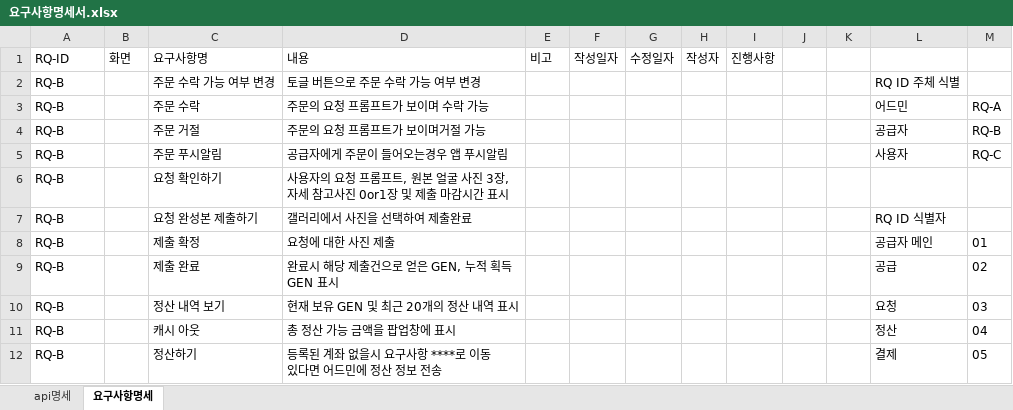
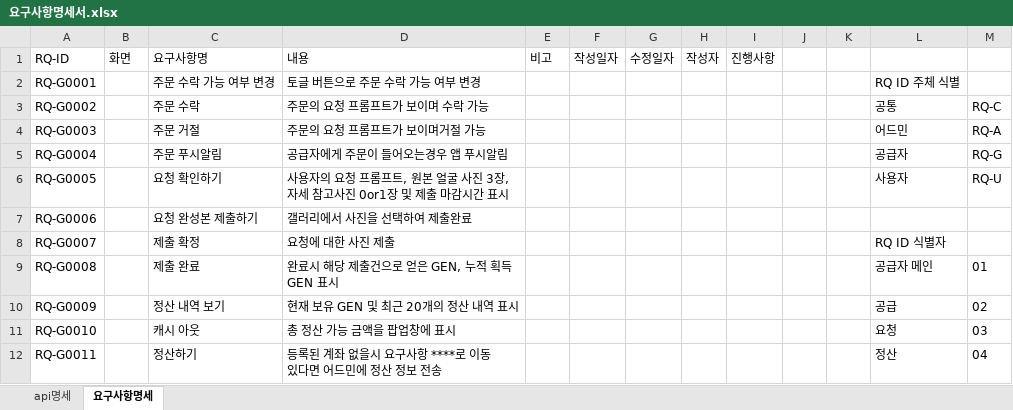
Before and after one commit to Genti2024/GenTI-BE, an Excel workbook: other/요구사항명세서.xlsx, sheet 요구사항명세, drawn as a sheet; only a part is shown; values as stored, in another font and other column widths than the file's, no borders; the diff covers the shown part only; the diff names each change by its address in the sheet, - before the commit and + after, or states it on an @@ line.

```diff
--- a/other/요구사항명세서.xlsx (sheet 요구사항명세)
+++ b/other/요구사항명세서.xlsx (sheet 요구사항명세)
-A2: RQ-B
+A2: RQ-G0001
-A3: RQ-B
+A3: RQ-G0002
-L3: 어드민
+L3: 공통
-M3: RQ-A
+M3: RQ-C
-A4: RQ-B
+A4: RQ-G0003
-L4: 공급자
+L4: 어드민
-M4: RQ-B
+M4: RQ-A
-A5: RQ-B
+A5: RQ-G0004
-L5: 사용자
+L5: 공급자
-M5: RQ-C
+M5: RQ-G
-A6: RQ-B
+A6: RQ-G0005
-L6: (empty)
+L6: 사용자
-M6: (empty)
+M6: RQ-U
-A7: RQ-B
+A7: RQ-G0006
-L7: RQ ID 식별자
+L7: (empty)
-A8: RQ-B
+A8: RQ-G0007
-L8: 공급자 메인
+L8: RQ ID 식별자
-M8: 01
+M8: (empty)
-A9: RQ-B
+A9: RQ-G0008
-L9: 공급
+L9: 공급자 메인
-M9: 02
+M9: 01
-A10: RQ-B
+A10: RQ-G0009
-L10: 요청
+L10: 공급
-M10: 03
+M10: 02
-A11: RQ-B
+A11: RQ-G0010
-L11: 정산
+L11: 요청
-M11: 04
+M11: 03
-A12: RQ-B
+A12: RQ-G0011
-L12: 결제
+L12: 정산
-M12: 05
+M12: 04
```
Also changed, not shown: 33 edited cells elsewhere in this sheet, 6 other files.
